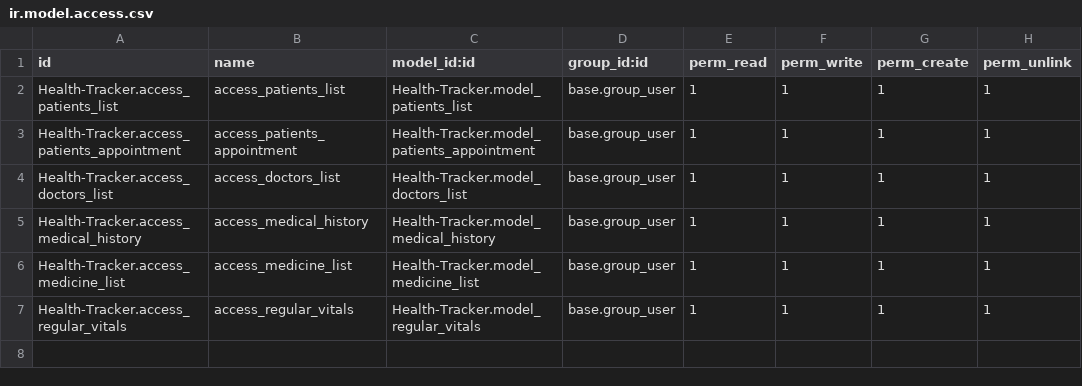
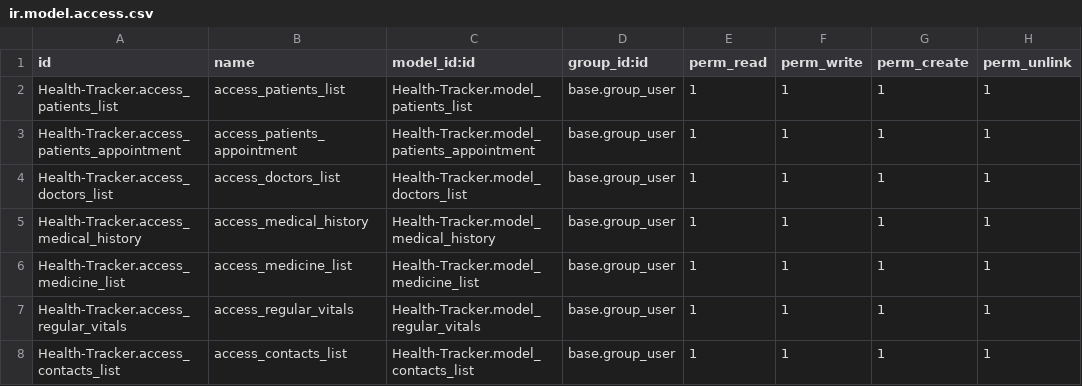
Before and after one commit to vivp-odoo/Health-Tracker, a CSV file: Health-Tracker/security/ir.model.access.csv, drawn as a sheet; the diff names each change by its address in the sheet, - before the commit and + after, or states it on an @@ line.

Commit message:
made views for appointment table

```diff
--- a/Health-Tracker/security/ir.model.access.csv
+++ b/Health-Tracker/security/ir.model.access.csv
+row 8: Health-Tracker.access_contacts_list | access_contacts_list | Health-Tracker.model_contacts_list | base.group_user | 1 | 1 | 1 | 1
```
Also changed, not shown: 10 other files.
